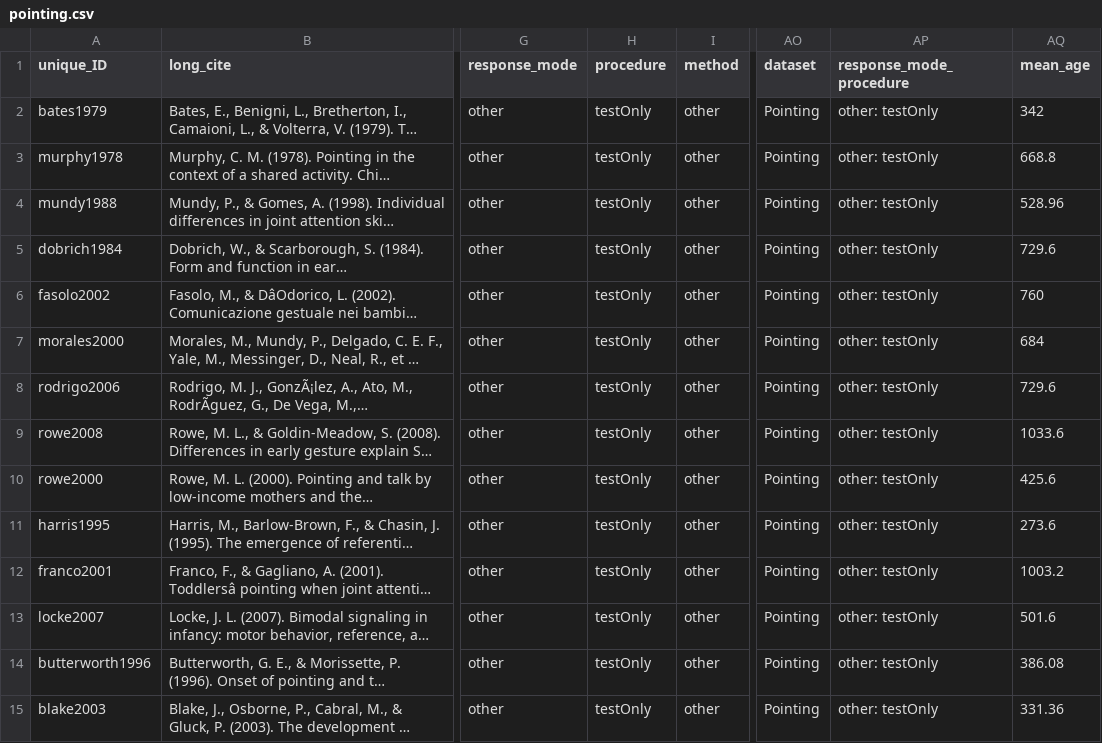
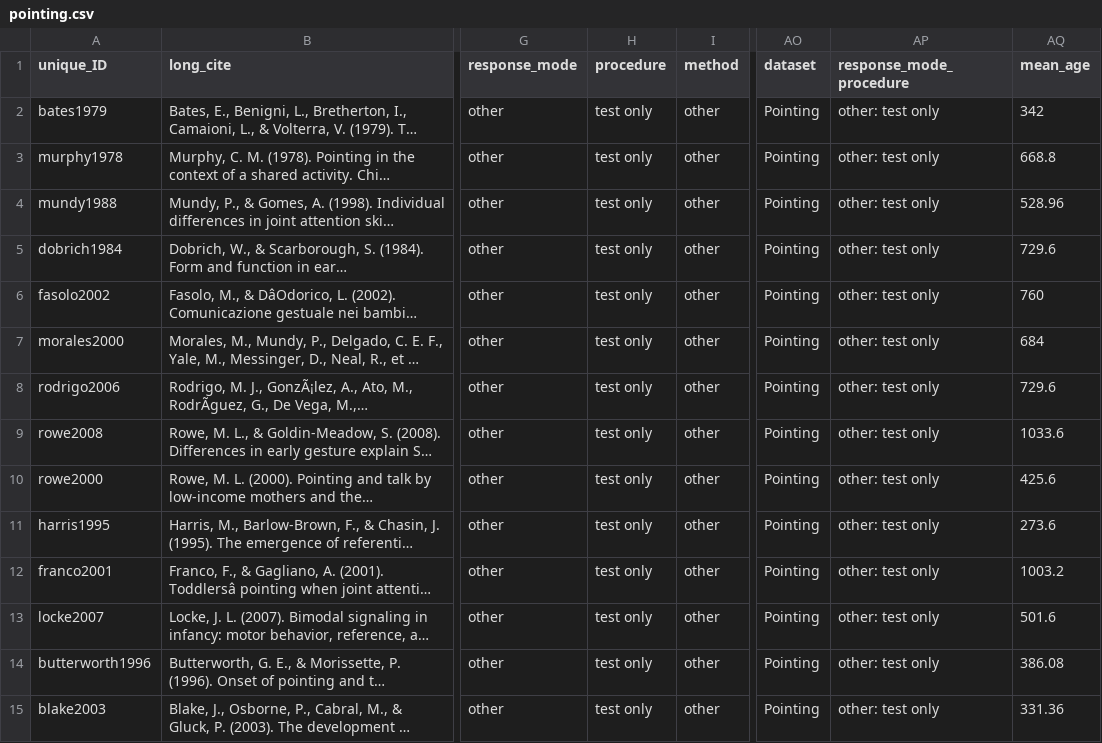
Before and after one commit to langcog/metalab-archive, a CSV file: data/pointing.csv, drawn as a sheet; only a part is shown, gaps mark what is left out; long unchanged cells end in …; the diff covers the shown part only; the diff names each change by its address in the sheet, - before the commit and + after, or states it on an @@ line.

```diff
--- a/data/pointing.csv
+++ b/data/pointing.csv
-H2:H15 (procedure): testOnly
+H2:H15 (procedure): test only
-AP2:AP15 (response_mode_procedure): other: testOnly
+AP2:AP15 (response_mode_procedure): other: test only
```
Also changed, not shown: 32 edited cells elsewhere in this file, data/infant_directed_speech_preference.csv, data/mutual_exclusivity.csv, 2 other files.
